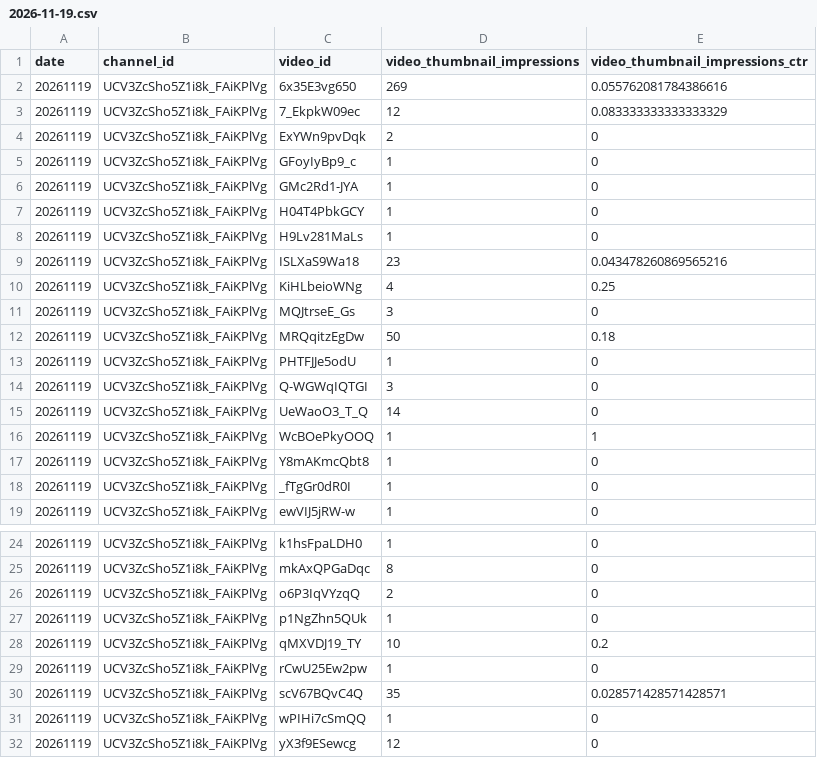
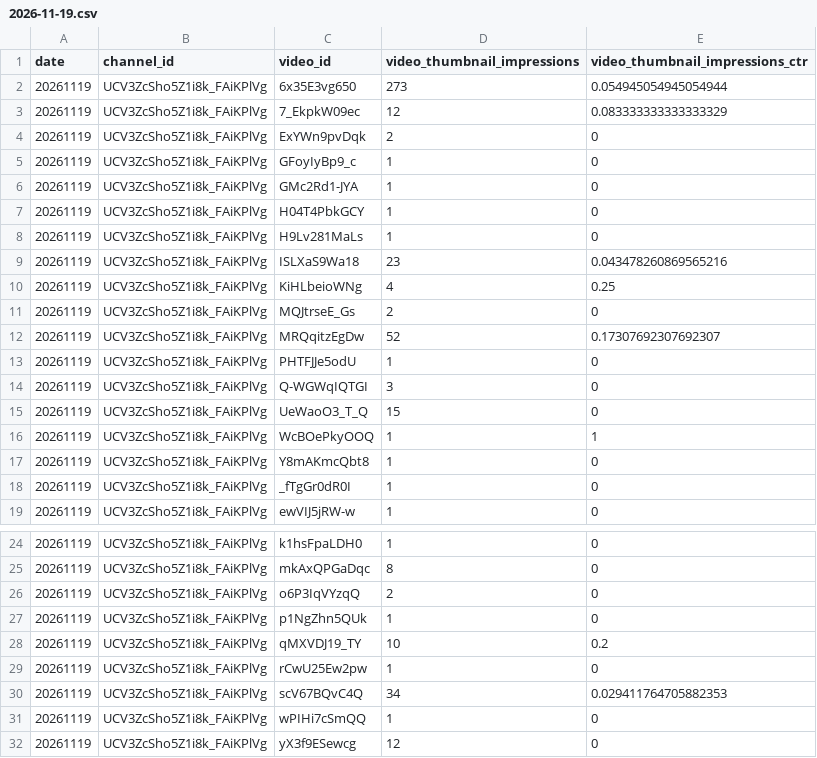
Before and after one commit to kygstar77-creator/retire-age-kr, a CSV file: work/research/longform/loop/reach/2026-11-19.csv, drawn as a sheet; only a part is shown, gaps mark what is left out.

```diff
--- a/work/research/longform/loop/reach/2026-11-19.csv
+++ b/work/research/longform/loop/reach/2026-11-19.csv
@@ -1,3 +1,3 @@
 date,channel_id,video_id,video_thumbnail_impressions,video_thumbnail_impressions_ctr
-20261119,UCV3ZcSho5Z1i8k_FAiKPlVg,6x35E3vg650,269,0.055762081784386616
+20261119,UCV3ZcSho5Z1i8k_FAiKPlVg,6x35E3vg650,273,0.054945054945054944
 20261119,UCV3ZcSho5Z1i8k_FAiKPlVg,7_EkpkW09ec,12,0.083333333333333329
@@ -10,7 +10,7 @@ date,channel_id,video_id,video_thumbnail_impressions,video_thumbnail_impressions
 20261119,UCV3ZcSho5Z1i8k_FAiKPlVg,KiHLbeioWNg,4,0.25
-20261119,UCV3ZcSho5Z1i8k_FAiKPlVg,MQJtrseE_Gs,3,0
-20261119,UCV3ZcSho5Z1i8k_FAiKPlVg,MRQqitzEgDw,50,0.18
+20261119,UCV3ZcSho5Z1i8k_FAiKPlVg,MQJtrseE_Gs,2,0
+20261119,UCV3ZcSho5Z1i8k_FAiKPlVg,MRQqitzEgDw,52,0.17307692307692307
 20261119,UCV3ZcSho5Z1i8k_FAiKPlVg,PHTFJJe5odU,1,0
 20261119,UCV3ZcSho5Z1i8k_FAiKPlVg,Q-WGWqIQTGI,3,0
-20261119,UCV3ZcSho5Z1i8k_FAiKPlVg,UeWaoO3_T_Q,14,0
+20261119,UCV3ZcSho5Z1i8k_FAiKPlVg,UeWaoO3_T_Q,15,0
 20261119,UCV3ZcSho5Z1i8k_FAiKPlVg,WcBOePkyOOQ,1,1
@@ -29,3 +29,3 @@ date,channel_id,video_id,video_thumbnail_impressions,video_thumbnail_impressions
 20261119,UCV3ZcSho5Z1i8k_FAiKPlVg,rCwU25Ew2pw,1,0
-20261119,UCV3ZcSho5Z1i8k_FAiKPlVg,scV67BQvC4Q,35,0.028571428571428571
+20261119,UCV3ZcSho5Z1i8k_FAiKPlVg,scV67BQvC4Q,34,0.029411764705882353
 20261119,UCV3ZcSho5Z1i8k_FAiKPlVg,wPIHi7cSmQQ,1,0
```
Also changed, not shown: work/research/longform/loop/reach/2026-11-17.csv, work/research/longform/loop/reach/2026-11-18.csv, 14 other files.
